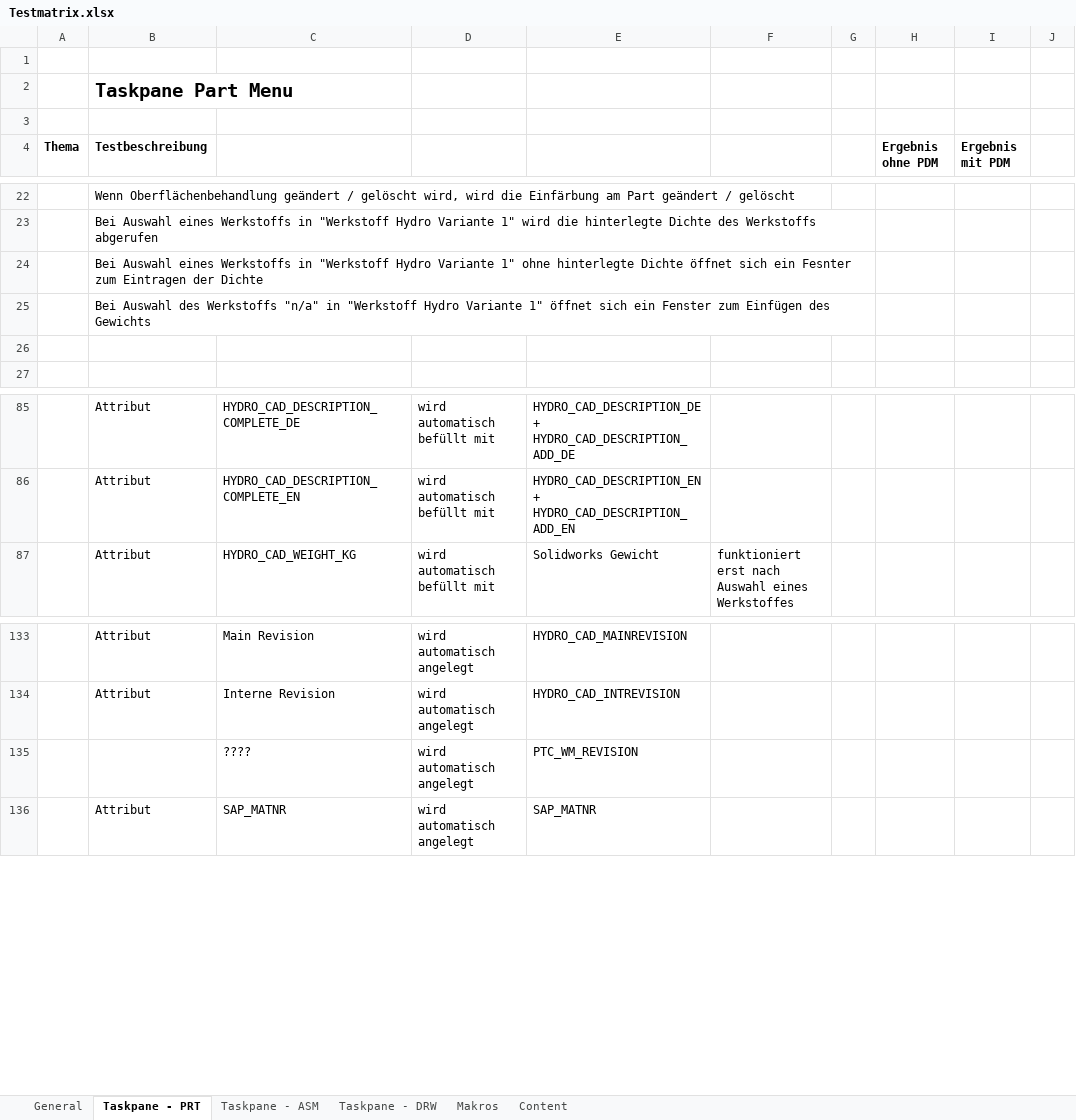
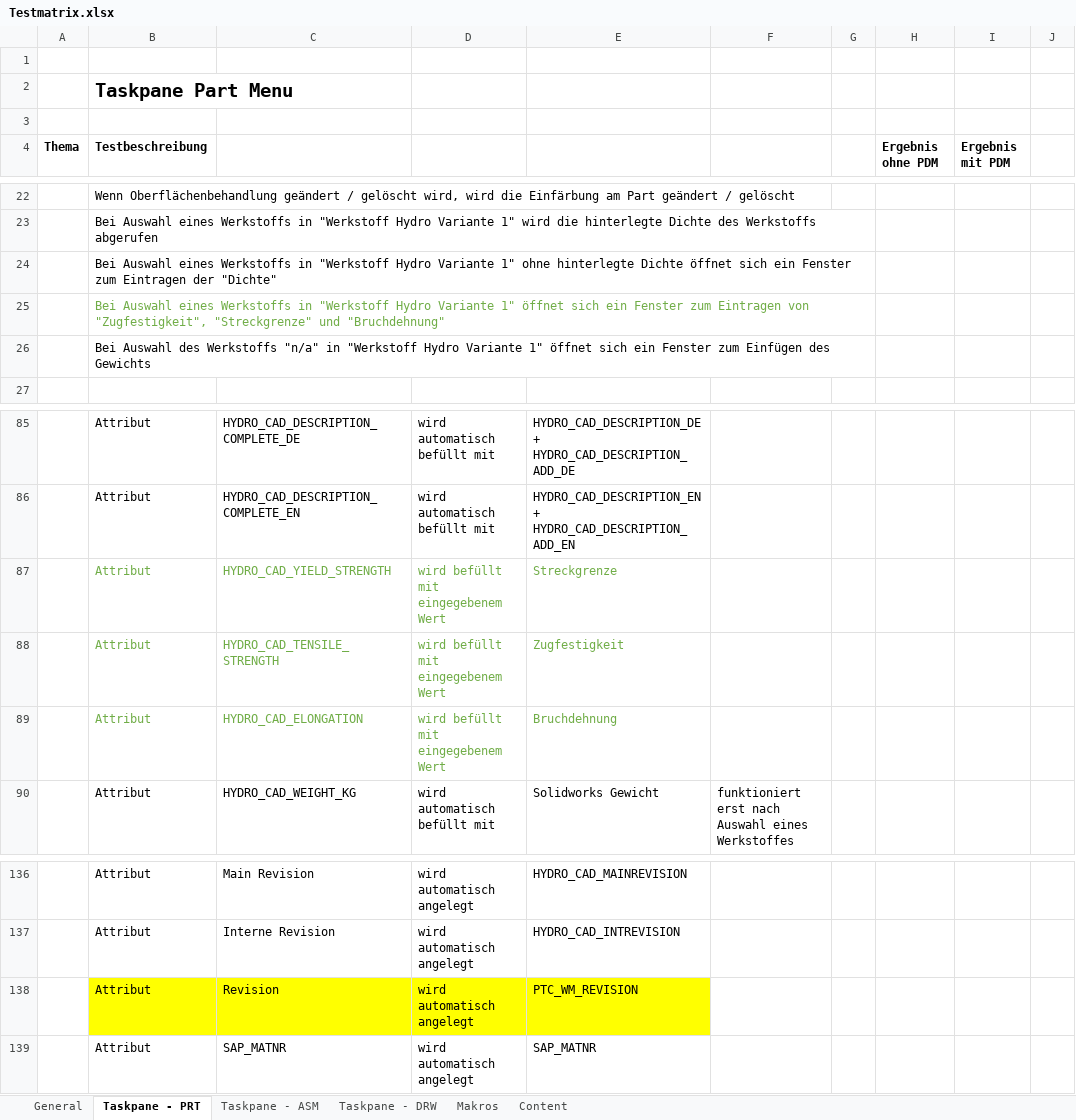
Before and after one commit to HydroSystemsKG/HydroTaskpane2, an Excel workbook: Testmatrix.xlsx, sheet Taskpane - PRT, drawn as a sheet; only a part is shown, gaps mark what is left out; values as stored, in another font and other column widths than the file's, no borders; conditional formats not drawn; removed rows and columns are numbered as before the commit, all else as after; the diff names each change by its address in the sheet, - before the commit and + after, or states it on an @@ line.

Commit message:
Several corrections:
1- Created a flag to control when the event habndlers are added to each field;
2- Field removal was added right before opening, creating or switching to a model;
3- drawings are now capable of extracting attributes from 3D;
4- Added elongation as a material property field to "SetStrength" and to FieldList;
5- Defective decorators, such as "CVHandlerDecorator" were repaired and are now obeying the standard;
6- Standard values are always implemented when creating a new model. Attributes are loaded to the UI whenever a model is openend.

```diff
--- a/Testmatrix.xlsx (sheet Taskpane - PRT)
+++ b/Testmatrix.xlsx (sheet Taskpane - PRT)
-B24 (Testbeschreibung): …sich ein Fesnter zum Eintragen der Dichte
+B24 (Testbeschreibung): …sich ein Fenster zum Eintragen der "Dichte"
+row 25:  | Bei Auswahl eines Werkstoffs in "Werkstoff Hydro Variante 1" öffnet sich ein Fenster zum Eintragen von "Zugfestigkeit", "Streckgrenze" und "Bruchdehnung"
-row 26: (empty)
+row 87:  | Attribut | HYDRO_CAD_YIELD_STRENGTH | wird befüllt mit eingegebenem Wert | Streckgrenze
+row 88:  | Attribut | HYDRO_CAD_TENSILE_STRENGTH | wird befüllt mit eingegebenem Wert | Zugfestigkeit
+row 89:  | Attribut | HYDRO_CAD_ELONGATION | wird befüllt mit eingegebenem Wert | Bruchdehnung
-B138 (Testbeschreibung): (empty)
+B138 (Testbeschreibung): Attribut
-B138:E138 fill: none
+B138:E138 fill: #FFFF00
-C138: ????
+C138: Revision
```
Also changed, not shown: 28 other files.
